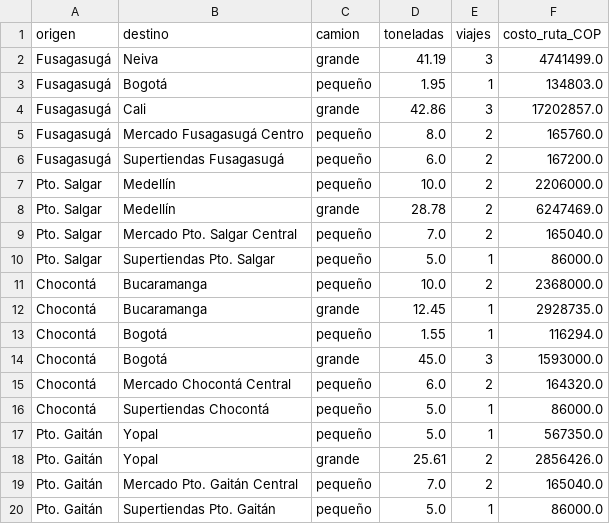
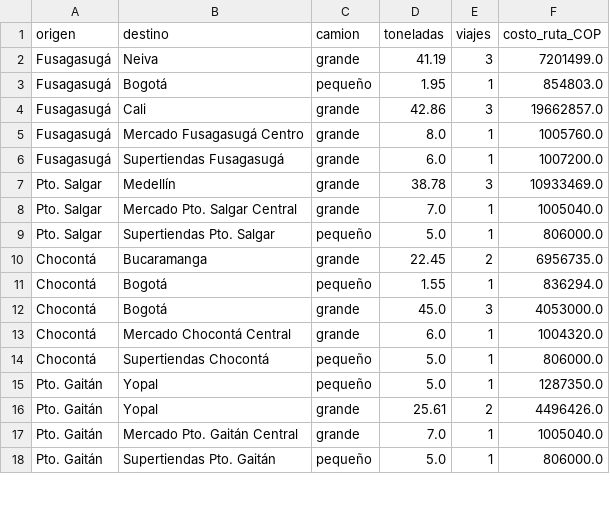
Before and after one commit to ViViAn12345678/ProyectoOptimizacion, a CSV file: Data/solucion_optima.csv, drawn as a sheet; only a part is shown; the diff covers the shown part only.

```diff
--- a/Data/solucion_optima.csv
+++ b/Data/solucion_optima.csv
@@ -1,20 +1,18 @@
 origen,destino,camion,toneladas,viajes,costo_ruta_COP
-Fusagasugá,Neiva,grande,41.19,3,4741499.0
-Fusagasugá,Bogotá,pequeño,1.95,1,134803.0
-Fusagasugá,Cali,grande,42.86,3,17202857.0
-Fusagasugá,Mercado Fusagasugá Centro,pequeño,8.0,2,165760.0
-Fusagasugá,Supertiendas Fusagasugá,pequeño,6.0,2,167200.0
-Pto. Salgar,Medellín,pequeño,10.0,2,2206000.0
-Pto. Salgar,Medellín,grande,28.78,2,6247469.0
-Pto. Salgar,Mercado Pto. Salgar Central,pequeño,7.0,2,165040.0
-Pto. Salgar,Supertiendas Pto. Salgar,pequeño,5.0,1,86000.0
-Chocontá,Bucaramanga,pequeño,10.0,2,2368000.0
-Chocontá,Bucaramanga,grande,12.45,1,2928735.0
-Chocontá,Bogotá,pequeño,1.55,1,116294.0
-Chocontá,Bogotá,grande,45.0,3,1593000.0
-Chocontá,Mercado Chocontá Central,pequeño,6.0,2,164320.0
-Chocontá,Supertiendas Chocontá,pequeño,5.0,1,86000.0
-Pto. Gaitán,Yopal,pequeño,5.0,1,567350.0
-Pto. Gaitán,Yopal,grande,25.61,2,2856426.0
-Pto. Gaitán,Mercado Pto. Gaitán Central,pequeño,7.0,2,165040.0
-Pto. Gaitán,Supertiendas Pto. Gaitán,pequeño,5.0,1,86000.0
+Fusagasugá,Neiva,grande,41.19,3,7201499.0
+Fusagasugá,Bogotá,pequeño,1.95,1,854803.0
+Fusagasugá,Cali,grande,42.86,3,19662857.0
+Fusagasugá,Mercado Fusagasugá Centro,grande,8.0,1,1005760.0
+Fusagasugá,Supertiendas Fusagasugá,grande,6.0,1,1007200.0
+Pto. Salgar,Medellín,grande,38.78,3,10933469.0
+Pto. Salgar,Mercado Pto. Salgar Central,grande,7.0,1,1005040.0
+Pto. Salgar,Supertiendas Pto. Salgar,pequeño,5.0,1,806000.0
+Chocontá,Bucaramanga,grande,22.45,2,6956735.0
+Chocontá,Bogotá,pequeño,1.55,1,836294.0
+Chocontá,Bogotá,grande,45.0,3,4053000.0
+Chocontá,Mercado Chocontá Central,grande,6.0,1,1004320.0
+Chocontá,Supertiendas Chocontá,pequeño,5.0,1,806000.0
+Pto. Gaitán,Yopal,pequeño,5.0,1,1287350.0
+Pto. Gaitán,Yopal,grande,25.61,2,4496426.0
+Pto. Gaitán,Mercado Pto. Gaitán Central,grande,7.0,1,1005040.0
+Pto. Gaitán,Supertiendas Pto. Gaitán,pequeño,5.0,1,806000.0
```
Also changed, not shown: 62 edited cells elsewhere in this file, 1 other file.
